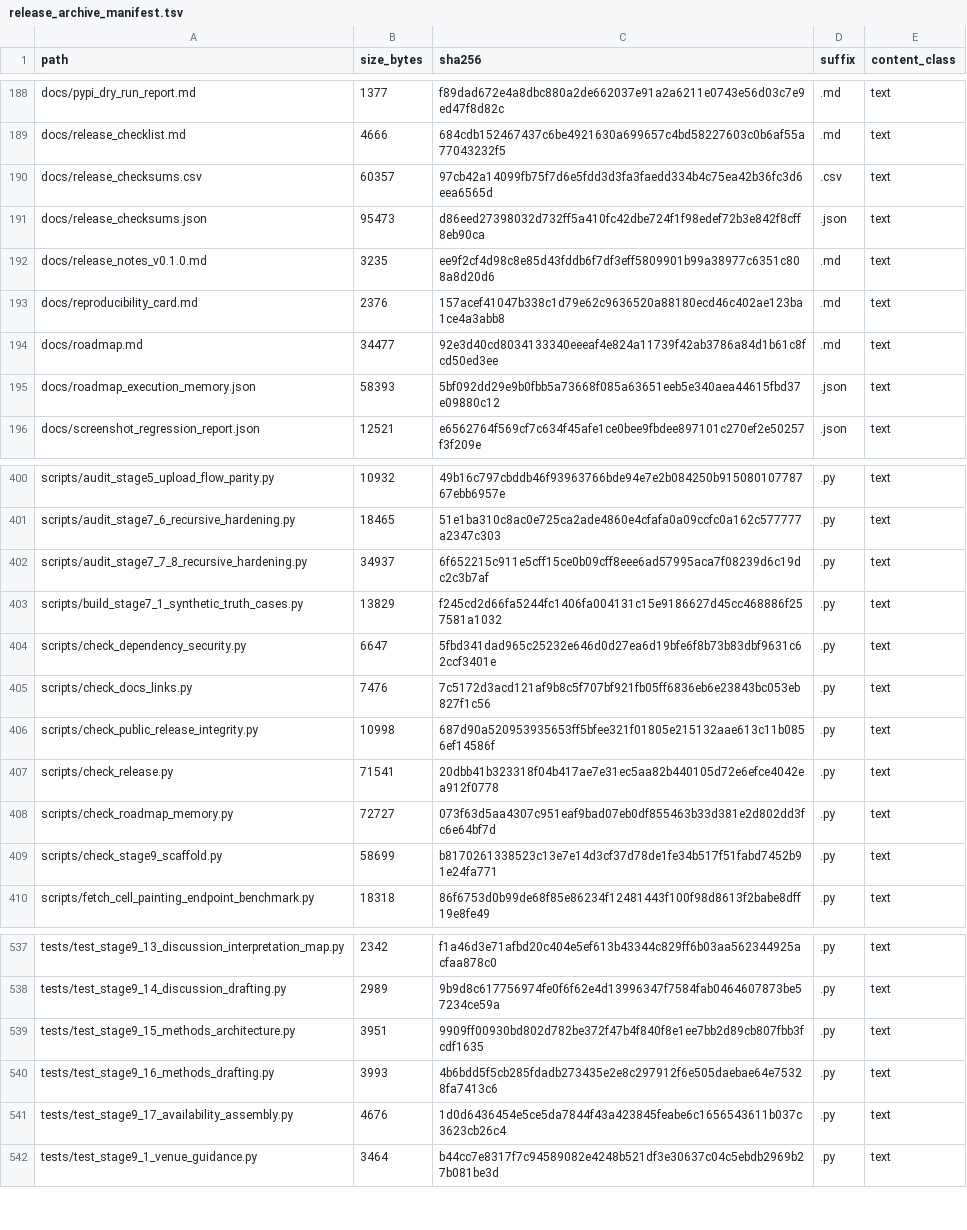
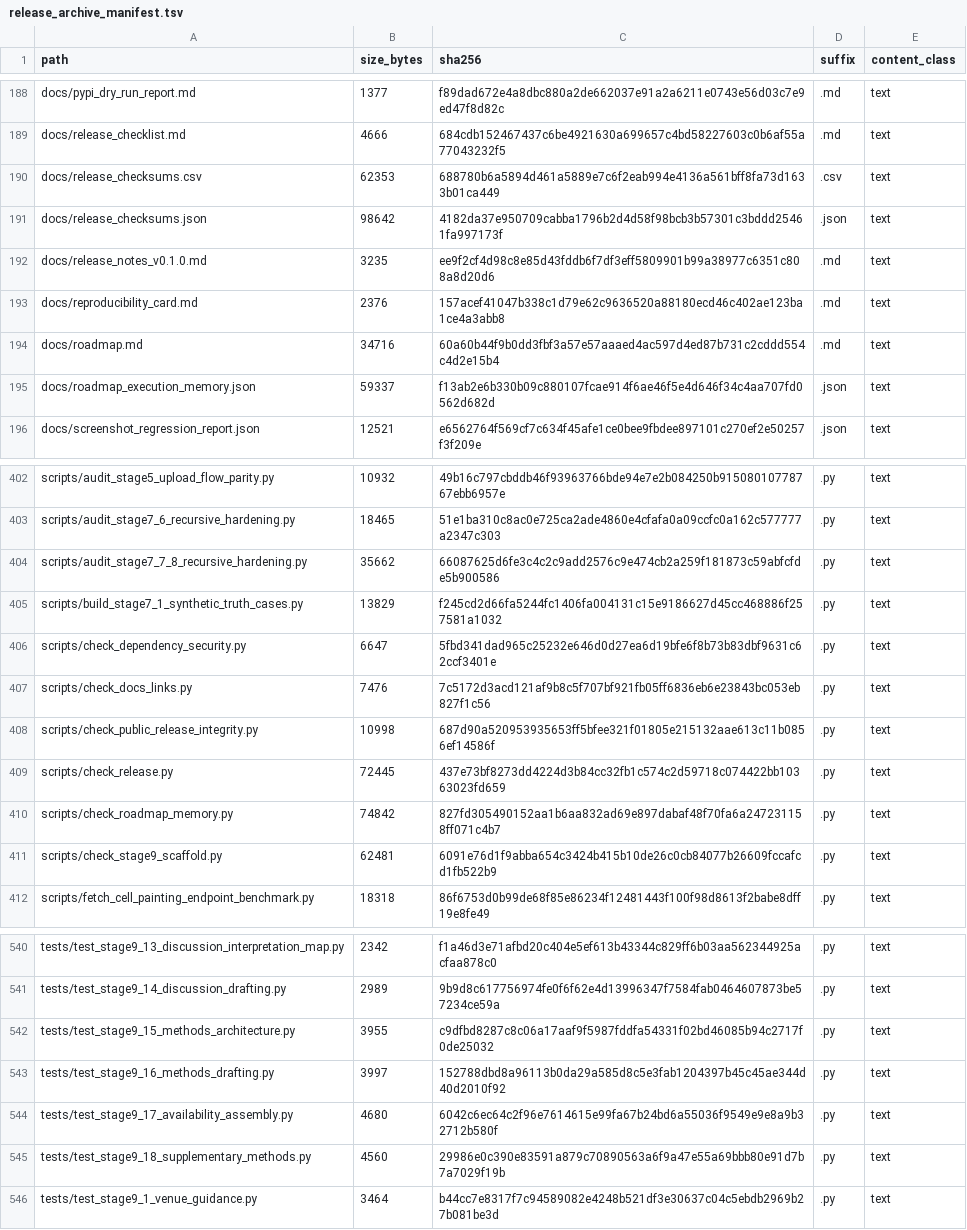
Before and after one commit to renatosocodato/rhodyn, a TSV file: case_studies/stage7_methods_reproducibility/release_archive_manifest.tsv, drawn as a sheet; only a part is shown, gaps mark what is left out; the diff covers the shown part only.

```diff
--- a/case_studies/stage7_methods_reproducibility/release_archive_manifest.tsv
+++ b/case_studies/stage7_methods_reproducibility/release_archive_manifest.tsv
@@ -189,8 +189,8 @@ docs/pypi_dry_run_report.md	1377	f89dad672e4a8dbc880a2de662037e91a2a6211e0743e56
 docs/release_checklist.md	4666	684cdb152467437c6be4921630a699657c4bd58227603c0b6af55a77043232f5	.md	text
-docs/release_checksums.csv	60357	97cb42a14099fb75f7d6e5fdd3d3fa3faedd334b4c75ea42b36fc3d6eea6565d	.csv	text
-docs/release_checksums.json	95473	d86eed27398032d732ff5a410fc42dbe724f1f98edef72b3e842f8cff8eb90ca	.json	text
+docs/release_checksums.csv	62353	688780b6a5894d461a5889e7c6f2eab994e4136a561bff8fa73d1633b01ca449	.csv	text
+docs/release_checksums.json	98642	4182da37e950709cabba1796b2d4d58f98bcb3b57301c3bddd25461fa997173f	.json	text
 docs/release_notes_v0.1.0.md	3235	ee9f2cf4d98c8e85d43fddb6f7df3eff5809901b99a38977c6351c808a8d20d6	.md	text
 docs/reproducibility_card.md	2376	157acef41047b338c1d79e62c9636520a88180ecd46c402ae123ba1ce4a3abb8	.md	text
-docs/roadmap.md	34477	92e3d40cd8034133340eeeaf4e824a11739f42ab3786a84d1b61c8fcd50ed3ee	.md	text
-docs/roadmap_execution_memory.json	58393	5bf092dd29e9b0fbb5a73668f085a63651eeb5e340aea44615fbd37e09880c12	.json	text
+docs/roadmap.md	34716	60a60b44f9b0dd3fbf3a57e57aaaed4ac597d4ed87b731c2cddd554c4d2e15b4	.md	text
+docs/roadmap_execution_memory.json	59337	f13ab2e6b330b09c880107fcae914f6ae46f5e4d646f34c4aa707fd0562d682d	.json	text
 docs/screenshot_regression_report.json	12521	e6562764f569cf7c634f45afe1ce0bee9fbdee897101c270ef2e50257f3f209e	.json	text
@@ -401,3 +403,3 @@ scripts/audit_stage5_upload_flow_parity.py	10932	49b16c797cbddb46f93963766bde94e
 scripts/audit_stage7_6_recursive_hardening.py	18465	51e1ba310c8ac0e725ca2ade4860e4cfafa0a09ccfc0a162c577777a2347c303	.py	text
-scripts/audit_stage7_7_8_recursive_hardening.py	34937	6f652215c911e5cff15ce0b09cff8eee6ad57995aca7f08239d6c19dc2c3b7af	.py	text
+scripts/audit_stage7_7_8_recursive_hardening.py	35662	66087625d6fe3c4c2c9add2576c9e474cb2a259f181873c59abfcfde5b900586	.py	text
 scripts/build_stage7_1_synthetic_truth_cases.py	13829	f245cd2d66fa5244fc1406fa004131c15e9186627d45cc468886f257581a1032	.py	text
@@ -406,5 +408,5 @@ scripts/check_docs_links.py	7476	7c5172d3acd121af9b8c5f707bf921fb05ff6836eb6e238
 scripts/check_public_release_integrity.py	10998	687d90a520953935653ff5bfee321f01805e215132aae613c11b0856ef14586f	.py	text
-scripts/check_release.py	71541	20dbb41b323318f04b417ae7e31ec5aa82b440105d72e6efce4042ea912f0778	.py	text
-scripts/check_roadmap_memory.py	72727	073f63d5aa4307c951eaf9bad07eb0df855463b33d381e2d802dd3fc6e64bf7d	.py	text
-scripts/check_stage9_scaffold.py	58699	b8170261338523c13e7e14d3cf37d78de1fe34b517f51fabd7452b91e24fa771	.py	text
+scripts/check_release.py	72445	437e73bf8273dd4224d3b84cc32fb1c574c2d59718c074422bb10363023fd659	.py	text
+scripts/check_roadmap_memory.py	74842	827fd305490152aa1b6aa832ad69e897dabaf48f70fa6a247231158ff071c4b7	.py	text
+scripts/check_stage9_scaffold.py	62481	6091e76d1f9abba654c3424b415b10de26c0cb84077b26609fccafcd1fb522b9	.py	text
 scripts/fetch_cell_painting_endpoint_benchmark.py	18318	86f6753d0b99de68f85e86234f12481443f100f98d8613f2babe8dff19e8fe49	.py	text
@@ -538,5 +541,6 @@ tests/test_stage9_13_discussion_interpretation_map.py	2342	f1a46d3e71afbd20c404e
 tests/test_stage9_14_discussion_drafting.py	2989	9b9d8c617756974fe0f6f62e4d13996347f7584fab0464607873be57234ce59a	.py	text
-tests/test_stage9_15_methods_architecture.py	3951	9909ff00930bd802d782be372f47b4f840f8e1ee7bb2d89cb807fbb3fcdf1635	.py	text
-tests/test_stage9_16_methods_drafting.py	3993	4b6bdd5f5cb285fdadb273435e2e8c297912f6e505daebae64e75328fa7413c6	.py	text
-tests/test_stage9_17_availability_assembly.py	4676	1d0d6436454e5ce5da7844f43a423845feabe6c1656543611b037c3623cb26c4	.py	text
+tests/test_stage9_15_methods_architecture.py	3955	c9dfbd8287c8c06a17aaf9f5987fddfa54331f02bd46085b94c2717f0de25032	.py	text
+tests/test_stage9_16_methods_drafting.py	3997	152788dbd8a96113b0da29a585d8c5e3fab1204397b45c45ae344d40d2010f92	.py	text
+tests/test_stage9_17_availability_assembly.py	4680	6042c6ec64c2f96e7614615e99fa67b24bd6a55036f9549e9e8a9b32712b580f	.py	text
+tests/test_stage9_18_supplementary_methods.py	4560	29986e0c390e83591a879c70890563a6f9a47e55a69bbb80e91d7b7a7029f19b	.py	text
 tests/test_stage9_1_venue_guidance.py	3464	b44cc7e8317f7c94589082e4248b521df3e30637c04c5ebdb2969b27b081be3d	.py	text
```
Also changed, not shown: 3 added rows and 25 edited cells elsewhere in this file, docs/release_checksums.csv, 26 other files.
